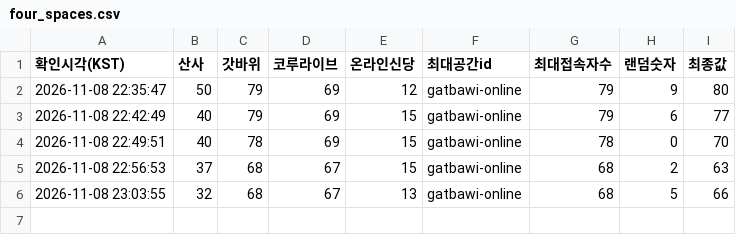
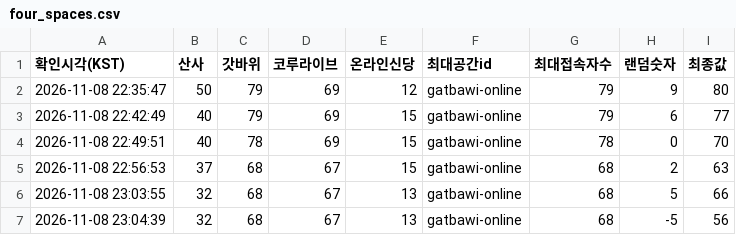
Before and after one commit to batlabresearch/metamoaAPI, a CSV file: data/four_spaces.csv, drawn as a sheet; the diff names each change by its address in the sheet, - before the commit and + after, or states it on an @@ line.

```diff
--- a/data/four_spaces.csv
+++ b/data/four_spaces.csv
+row 7: 2026-11-08 23:04:39 | 32 | 68 | 67 | 13 | gatbawi-online | 68 | -5 | 56
```
Also changed, not shown: 5 other files.
